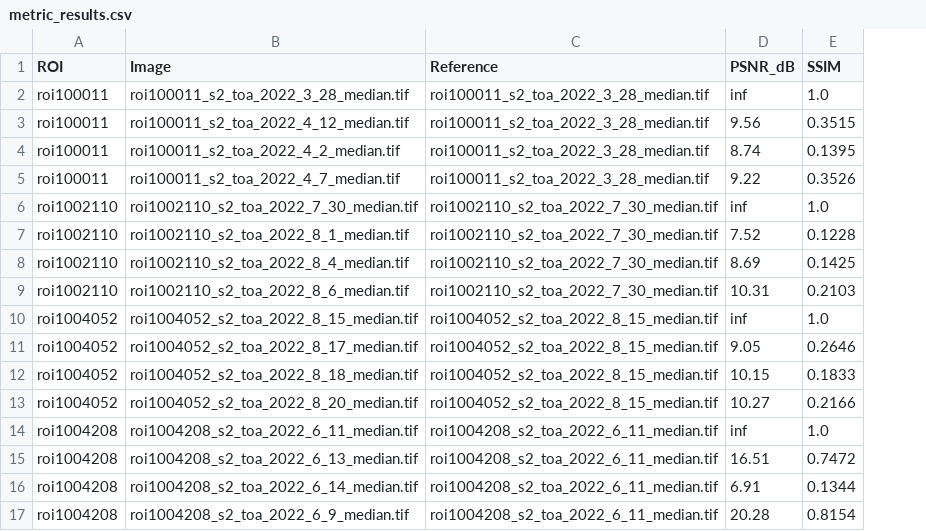
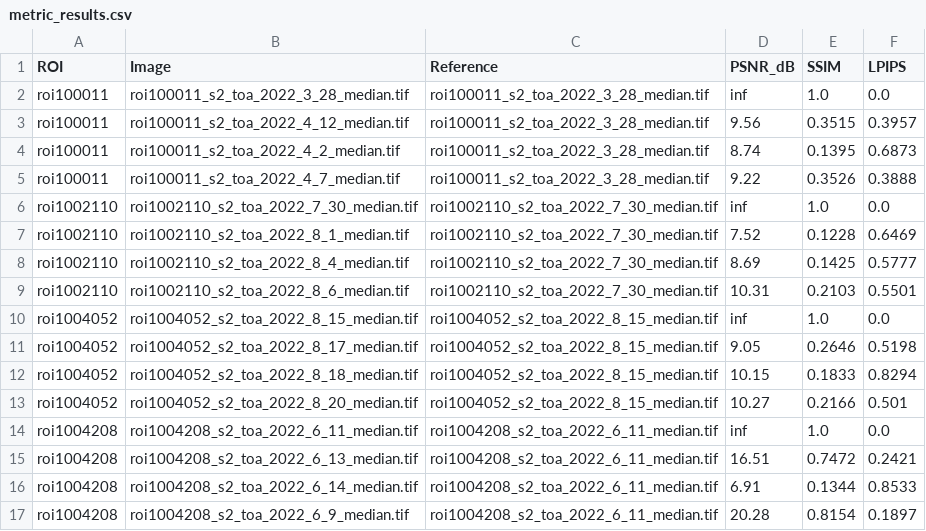
Before and after one commit to Royana-Huseynova/SDP-2026, a CSV file: metric_results.csv, drawn as a sheet; the diff names each change by its address in the sheet, - before the commit and + after, or states it on an @@ line.

Commit message:
LPIPS Metric

```diff
--- a/metric_results.csv
+++ b/metric_results.csv
+column F (LPIPS), rows 2-17: 0.0 | 0.3957 | 0.6873 | 0.3888 | 0.0 | 0.6469 | 0.5777 | 0.5501 | 0.0 | 0.5198 | 0.8294 | 0.501 | 0.0 | 0.2421 | 0.8533 | 0.1897
```
Also changed, not shown: 1 other file.
